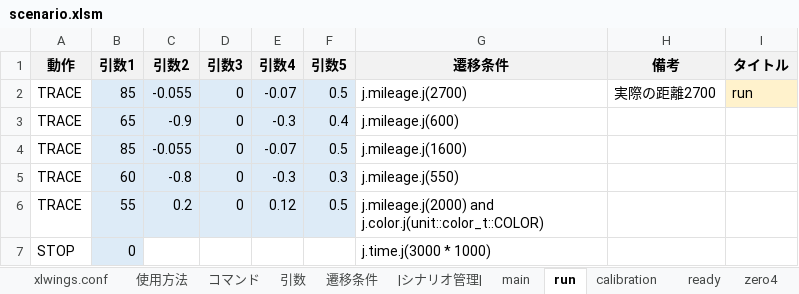
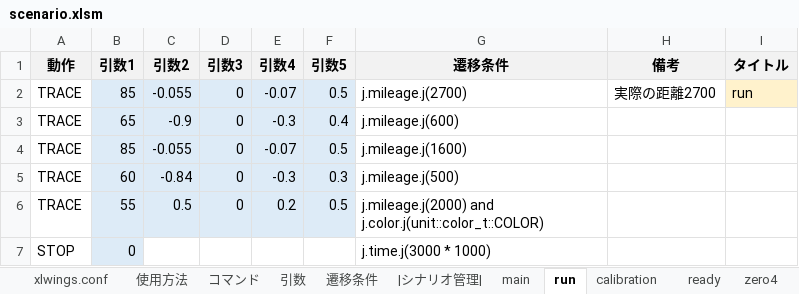
Before and after one commit to Black2856/etrobo2023, an Excel workbook: util/scenario/scenario.xlsm, sheet run, drawn as a sheet; values as stored, in another font and other column widths than the file's, no borders; the diff names each change by its address in the sheet, - before the commit and + after, or states it on an @@ line.

```diff
--- a/util/scenario/scenario.xlsm (sheet run)
+++ b/util/scenario/scenario.xlsm (sheet run)
-C5 (引数2): -0.8
+C5 (引数2): -0.84
-G5 (遷移条件): j.mileage.j(550)
+G5 (遷移条件): j.mileage.j(500)
-C6 (引数2): 0.2
+C6 (引数2): 0.5
-E6 (引数4): 0.12
+E6 (引数4): 0.2
```
Also changed, not shown: 2 other files.
